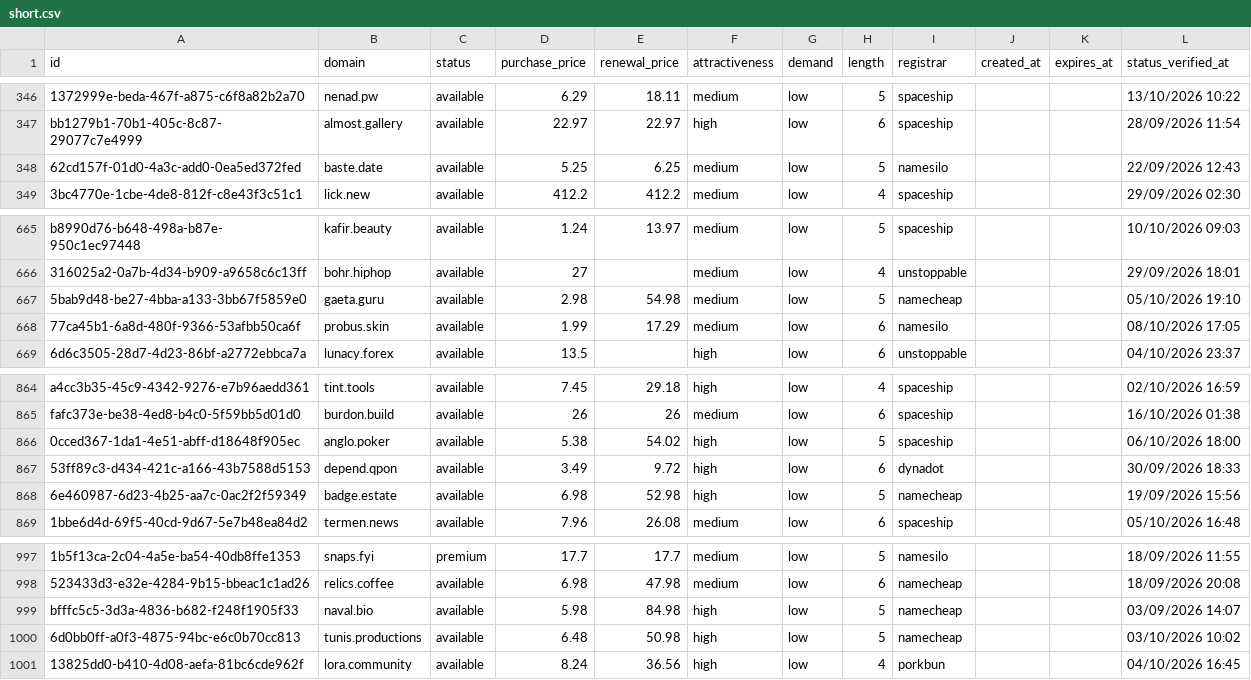
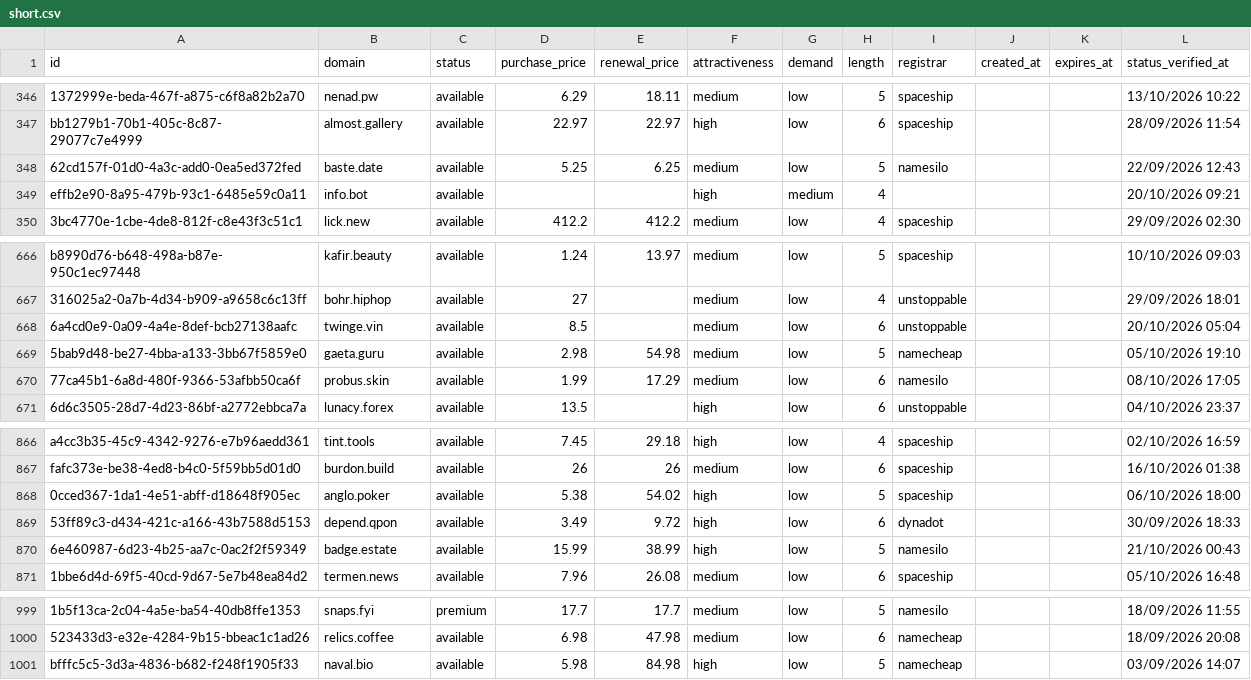
Before and after one commit to UniqueDomains/short-oneword-domains, a CSV file: short.csv, drawn as a sheet; only a part is shown, gaps mark what is left out; removed rows and columns are numbered as before the commit, all else as after; the diff names each change by its address in the sheet, - before the commit and + after, or states it on an @@ line.

Commit message:
Domains update

```diff
--- a/short.csv
+++ b/short.csv
+row 349: effb2e90-8a95-479b-93c1-6485e59c0a11 | info.bot | available |  |  | high | medium | 4 |  |  |  | 20/10/2026 09:21
+row 668: 6a4cd0e9-0a09-4a4e-8def-bcb27138aafc | twinge.vin | available | 8.5 |  | medium | low | 6 | unstoppable |  |  | 20/10/2026 05:04
-D870 (purchase_price): 6.98
+D870 (purchase_price): 15.99
-E870 (renewal_price): 52.98
+E870 (renewal_price): 38.99
-I870 (registrar): namecheap
+I870 (registrar): namesilo
-L870 (status_verified_at): 19/09/2026 15:56
+L870 (status_verified_at): 21/10/2026 00:43
-row 1000: 6d0bb0ff-a0f3-4875-94bc-e6c0b70cc813 | tunis.productions | available | 6.48 | 50.98 | high | low | 5 | namecheap |  |  | 03/10/2026 10:02
-row 1001: 13825dd0-b410-4d08-aefa-81bc6cde962f | lora.community | available | 8.24 | 36.56 | high | low | 4 | porkbun |  |  | 04/10/2026 16:45
```
Also changed, not shown: 4 other files.
